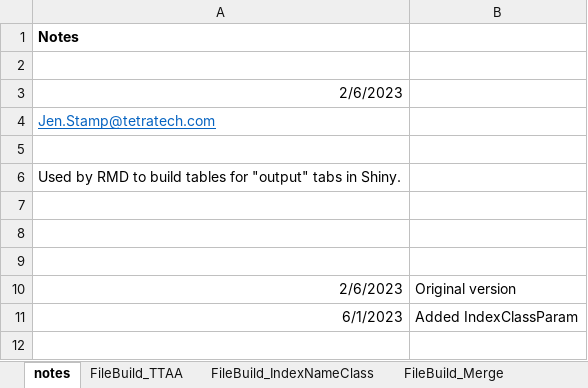
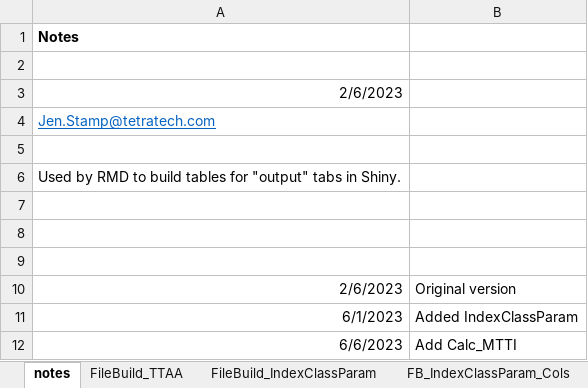
Before and after one commit to leppott/BCGcalc, an Excel workbook: inst/shiny-examples/BCGcalc/external/RMD/files/OutputFileSubtabs.xlsx, sheet notes, drawn as a sheet; values as stored, in another font and other column widths than the file's, no borders; the diff names each change by its address in the sheet, - before the commit and + after, or states it on an @@ line.

Commit message:
v2.0.0.9077
* refactor: Update Shiny MTTI, Issue #74
    + Onscreen text
    + Example files
* style: Move MTTI model file location

```diff
--- a/inst/shiny-examples/BCGcalc/external/RMD/files/OutputFileSubtabs.xlsx (sheet notes)
+++ b/inst/shiny-examples/BCGcalc/external/RMD/files/OutputFileSubtabs.xlsx (sheet notes)
+row 12: 6/6/2023 | Add Calc_MTTI
```
Also changed, not shown: sheet Calc_ModTherm, sheet Calc_BCG, other sheet tabs, 27 other files.
